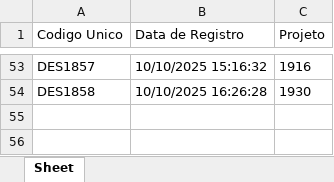
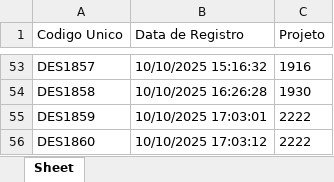
Before and after one commit to zuckalez0-oss/Gerador_DXF_Definitivo, an Excel workbook: codigo_database.xlsx, sheet Sheet, drawn as a sheet; only a part is shown, gaps mark what is left out; values as stored, in another font and other column widths than the file's, no borders; the diff names each change by its address in the sheet, - before the commit and + after, or states it on an @@ line.

```diff
--- a/codigo_database.xlsx (sheet Sheet)
+++ b/codigo_database.xlsx (sheet Sheet)
+row 55: DES1859 | 10/10/2025 17:03:01 | 2222
+row 56: DES1860 | 10/10/2025 17:03:12 | 2222
```
Also changed, not shown: 3 other files.
